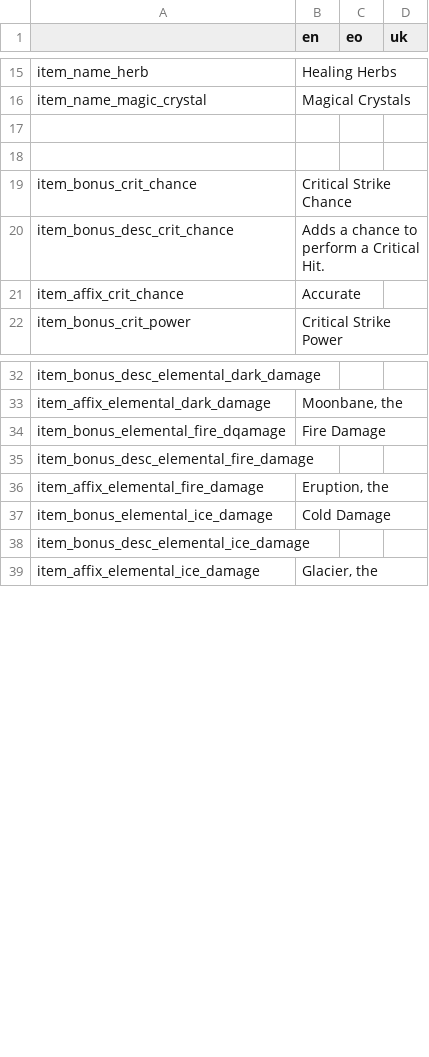
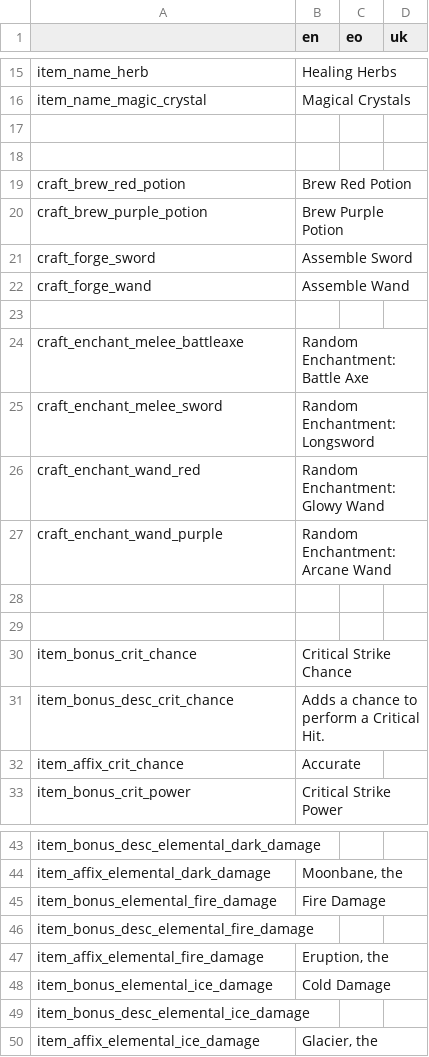
Before and after one commit to don-tnowe/godot-wyvernbox-inventory, a CSV file: example/translation/items.csv, drawn as a sheet; only a part is shown, gaps mark what is left out.

Commit message:
Implement crafting and random enchantments

```diff
--- a/example/translation/items.csv
+++ b/example/translation/items.csv
@@ -18,2 +18,13 @@ item_name_magic_crystal;Magical Crystals;;
 ;;;
+craft_brew_red_potion;Brew Red Potion;;
+craft_brew_purple_potion;Brew Purple Potion;;
+craft_forge_sword;Assemble Sword;;
+craft_forge_wand;Assemble Wand;;
+;;;
+craft_enchant_melee_battleaxe;Random Enchantment: Battle Axe;;
+craft_enchant_melee_sword;Random Enchantment: Longsword;;
+craft_enchant_wand_red;Random Enchantment: Glowy Wand;;
+craft_enchant_wand_purple;Random Enchantment: Arcane Wand;;
+;;;
+;;;
 item_bonus_crit_chance;Critical Strike Chance;;
@@ -33,3 +44,3 @@ item_bonus_desc_elemental_dark_damage;;;
 item_affix_elemental_dark_damage;Moonbane, the;;
-item_bonus_elemental_fire_dqamage;Fire Damage;;
+item_bonus_elemental_fire_damage;Fire Damage;;
 item_bonus_desc_elemental_fire_damage;;;
```
Also changed, not shown: example/translation/ui.csv, 49 other files.
